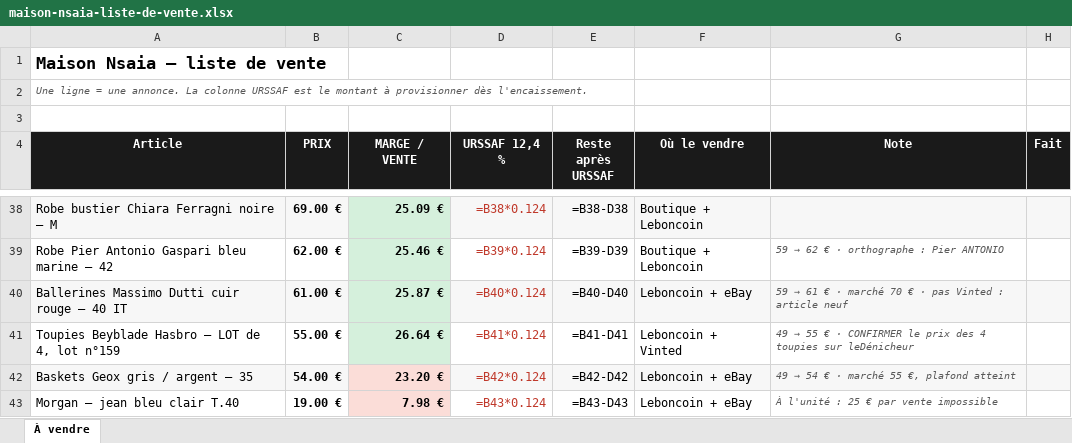
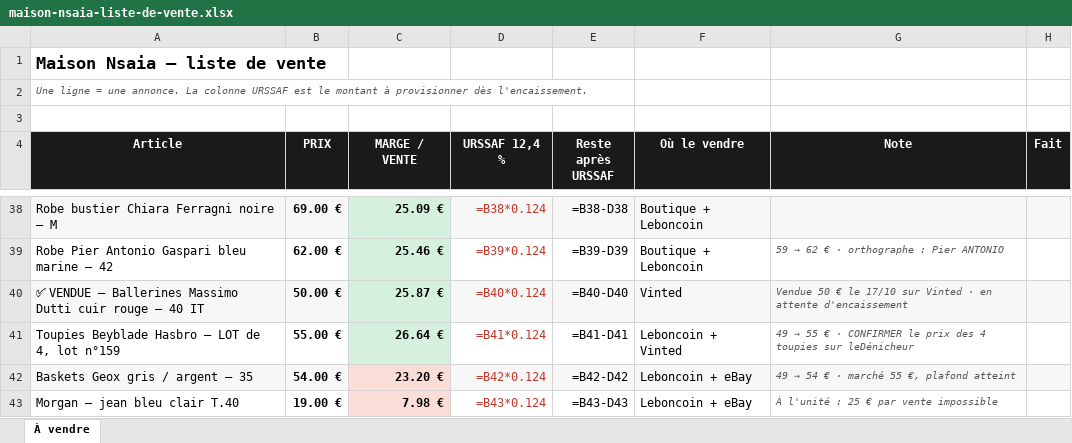
Before and after one commit to ninislegamer/ps4, an Excel workbook: exports/maison-nsaia-liste-de-vente.xlsx, sheet À vendre, drawn as a sheet; only a part is shown, gaps mark what is left out; values as stored, in another font and other column widths than the file's, no borders; formulas without a stored value are shown as written; the diff names each change by its address in the sheet, - before the commit and + after, or states it on an @@ line.

```diff
--- a/exports/maison-nsaia-liste-de-vente.xlsx (sheet À vendre)
+++ b/exports/maison-nsaia-liste-de-vente.xlsx (sheet À vendre)
-A40 (Article): Ballerines Massimo…
+A40 (Article): ✅ VENDUE — Ballerines Massimo…
-B40 (PRIX): 61.00 €
+B40 (PRIX): 50.00 €
-F40 (Où le vendre): Leboncoin + eBay
+F40 (Où le vendre): Vinted
@@ G40 (Note): 59 → 61 € · marché 70 € · pas Vinted : article neuf → Vendue 50 € le 17/10 sur Vinted · en attente d'encaissement @@
```
Also changed, not shown: exports/maison-nsaia-registres.xlsx, exports/maison-nsaia-stock.xlsx, 1 other file.
